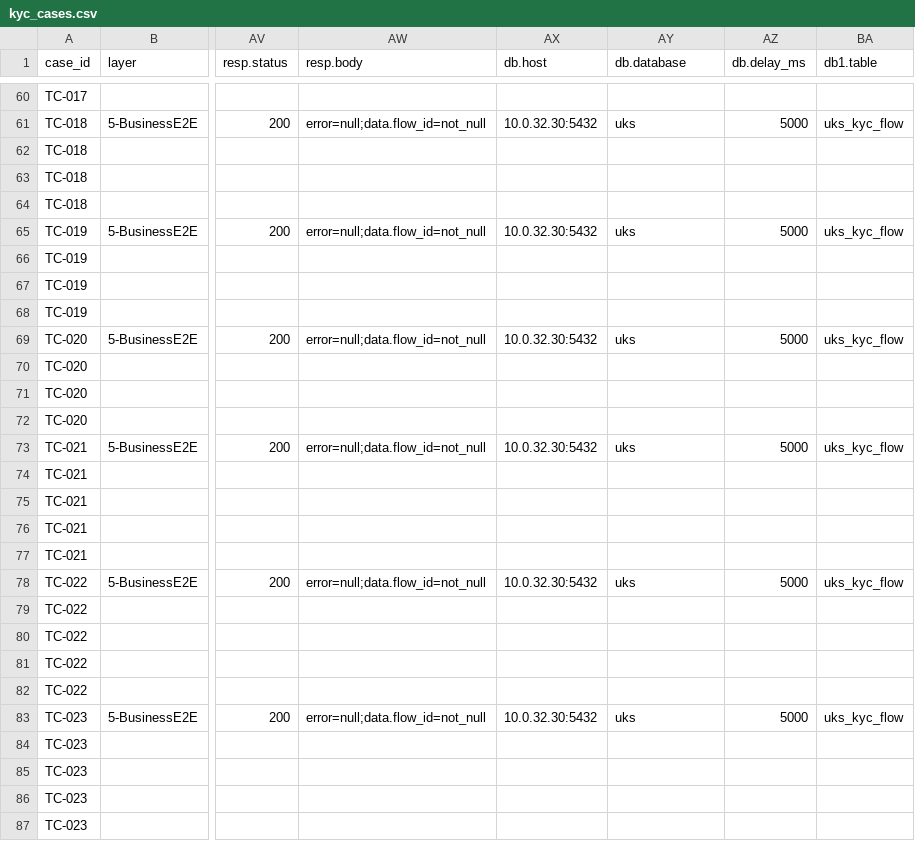
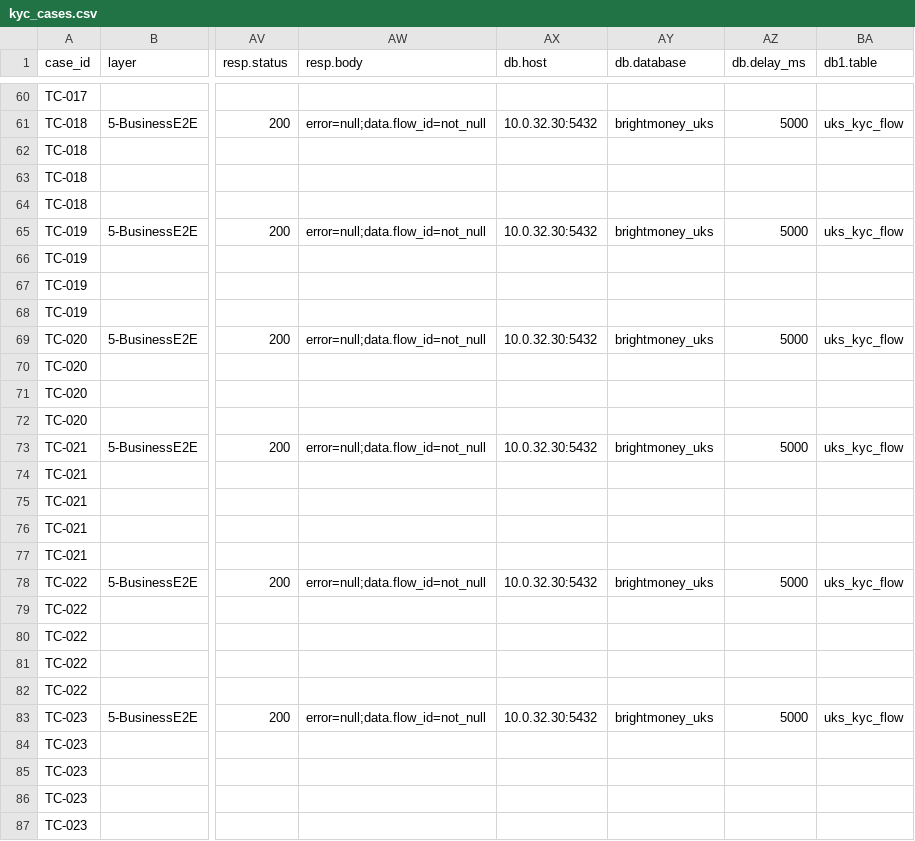
Before and after one commit to BrightMoney-AI/brightmoney-mock-uks, a CSV file: data/kyc_cases.csv, drawn as a sheet; only a part is shown, gaps mark what is left out; the diff covers the shown part only; the diff names each change by its address in the sheet, - before the commit and + after, or states it on an @@ line.

```diff
--- a/data/kyc_cases.csv
+++ b/data/kyc_cases.csv
-AY61 (db.database): uks
+AY61 (db.database): brightmoney_uks
-AY65 (db.database): uks
+AY65 (db.database): brightmoney_uks
-AY69 (db.database): uks
+AY69 (db.database): brightmoney_uks
-AY73 (db.database): uks
+AY73 (db.database): brightmoney_uks
-AY78 (db.database): uks
+AY78 (db.database): brightmoney_uks
-AY83 (db.database): uks
+AY83 (db.database): brightmoney_uks
```
Also changed, not shown: 20 edited cells elsewhere in this file.
